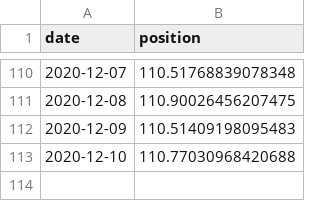
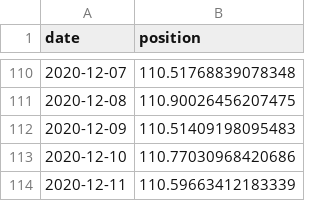
Before and after one commit to cristianpjensen/stock-market-prediction-via-google-trends, a CSV file: data/state.csv, drawn as a sheet; only a part is shown, gaps mark what is left out.

```diff
--- a/data/state.csv
+++ b/data/state.csv
@@ -112,2 +112,3 @@ date,position
 2020-12-09,110.51409198095483
-2020-12-10,110.77030968420688
+2020-12-10,110.77030968420686
+2020-12-11,110.59663412183339
```
Also changed, not shown: data/stock_market.csv.
